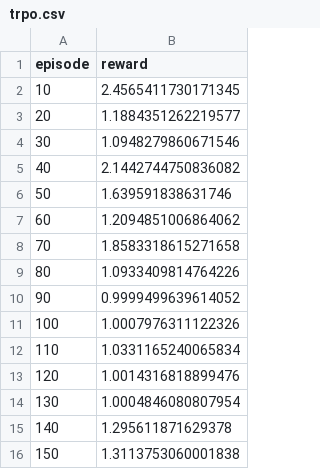
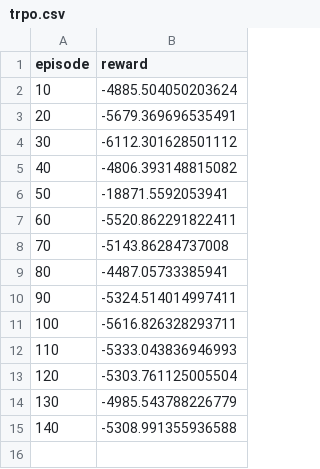
Before and after one commit to seanny1986/quadrotor, a CSV file: data/trpo.csv, drawn as a sheet.

```diff
--- a/data/trpo.csv
+++ b/data/trpo.csv
@@ -1,16 +1,15 @@
 episode,reward
-10,2.4565411730171345
-20,1.1884351262219577
-30,1.0948279860671546
-40,2.1442744750836082
-50,1.639591838631746
-60,1.2094851006864062
-70,1.8583318615271658
-80,1.0933409814764226
-90,0.9999499639614052
-100,1.0007976311122326
-110,1.0331165240065834
-120,1.0014316818899476
-130,1.0004846080807954
-140,1.295611871629378
-150,1.3113753060001838
+10,-4885.504050203624
+20,-5679.369696535491
+30,-6112.301628501112
+40,-4806.393148815082
+50,-18871.5592053941
+60,-5520.862291822411
+70,-5143.86284737008
+80,-4487.05733385941
+90,-5324.514014997411
+100,-5616.826328293711
+110,-5333.043836946993
+120,-5303.761125005504
+130,-4985.543788226779
+140,-5308.991355936588
```
Also changed, not shown: data/ppo.csv, 26 other files.
